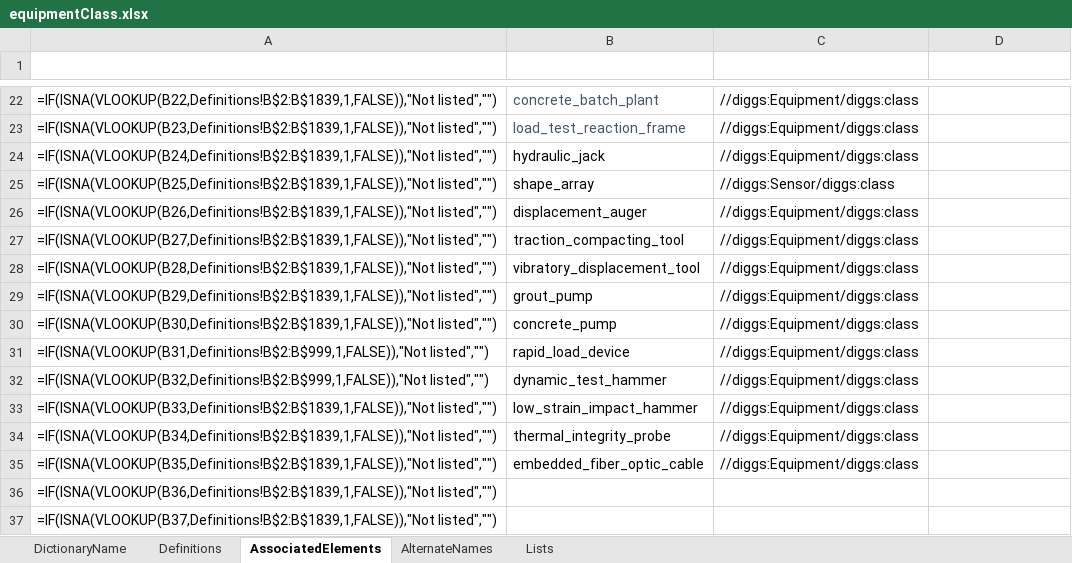
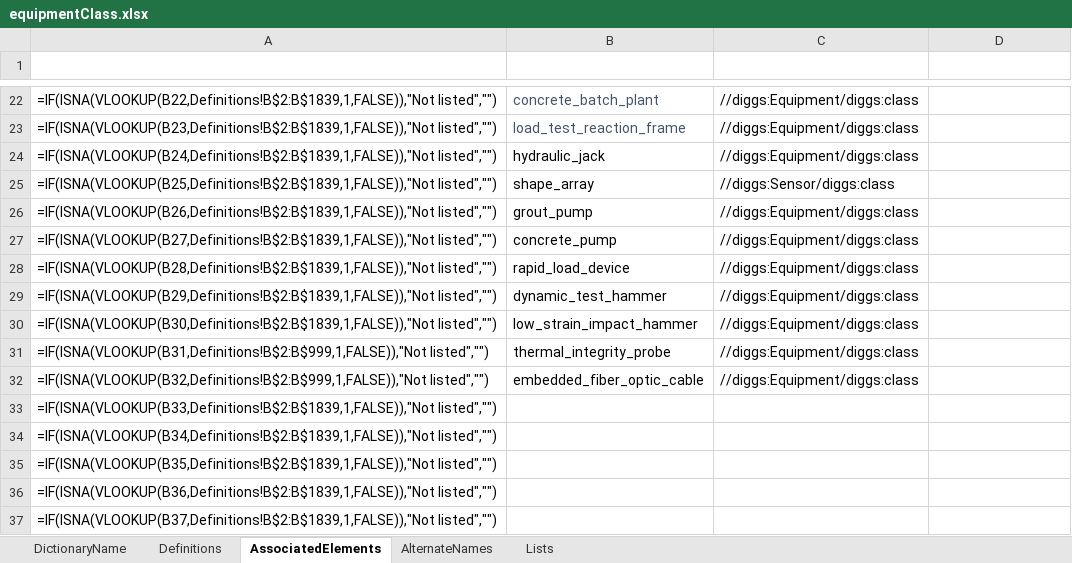
Before and after one commit to DIGGSml/def, an Excel workbook: Codelist Excel Files and Conversion Templates to XML/equipmentClass.xlsx, sheet AssociatedElements, drawn as a sheet; only a part is shown, gaps mark what is left out; values as stored, in another font and other column widths than the file's, no borders; formulas without a stored value are shown as written; table styles not drawn; the diff names each change by its address in the sheet, - before the commit and + after, or states it on an @@ line.

```diff
--- a/Codelist Excel Files and Conversion Templates to XML/equipmentClass.xlsx (sheet AssociatedElements)
+++ b/Codelist Excel Files and Conversion Templates to XML/equipmentClass.xlsx (sheet AssociatedElements)
-B26 (ID): displacement_auger
+B26 (ID): grout_pump
-B27 (ID): traction_compacting_tool
+B27 (ID): concrete_pump
-B28 (ID): vibratory_displacement_tool
+B28 (ID): rapid_load_device
-B29 (ID): grout_pump
+B29 (ID): dynamic_test_hammer
-B30 (ID): concrete_pump
+B30 (ID): low_strain_impact_hammer
-B31 (ID): rapid_load_device
+B31 (ID): thermal_integrity_probe
-B32 (ID): dynamic_test_hammer
+B32 (ID): embedded_fiber_optic_cable
-B33 (ID): low_strain_impact_hammer
+B33 (ID): (empty)
-C33:C35 (SourceElement): //diggs:Equipment/diggs:class
+C33:C35 (SourceElement): (empty)
-B34 (ID): thermal_integrity_probe
+B34 (ID): (empty)
-B35 (ID): embedded_fiber_optic_cable
+B35 (ID): (empty)
```
Also changed, not shown: sheet Definitions, Codelist Excel Files and Conversion Templates to XML/cuttingToolType.xlsx, Codelist Excel Files and Conversion Templates to XML/terminationOutcome.xlsx, 3 other files.
